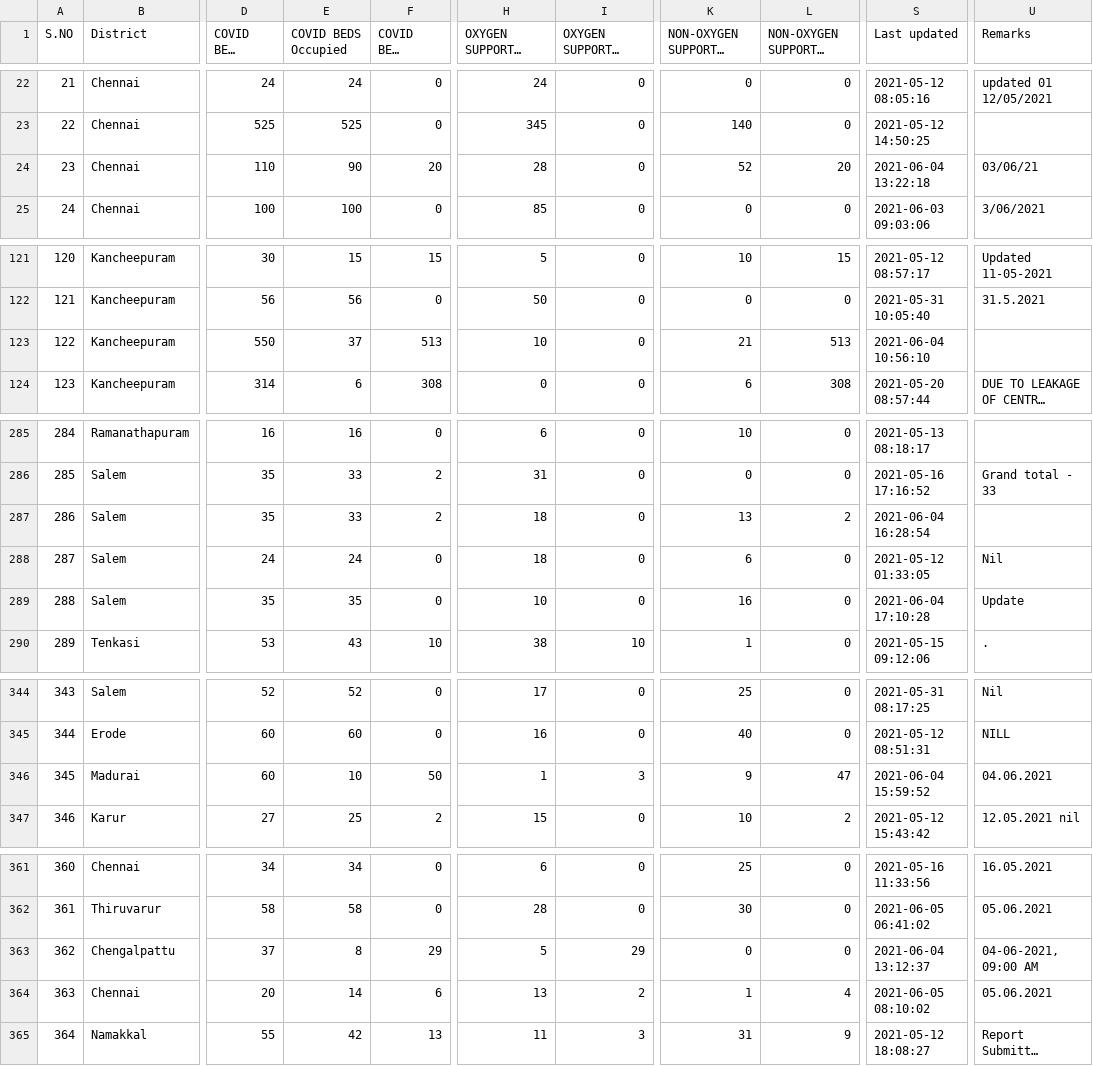
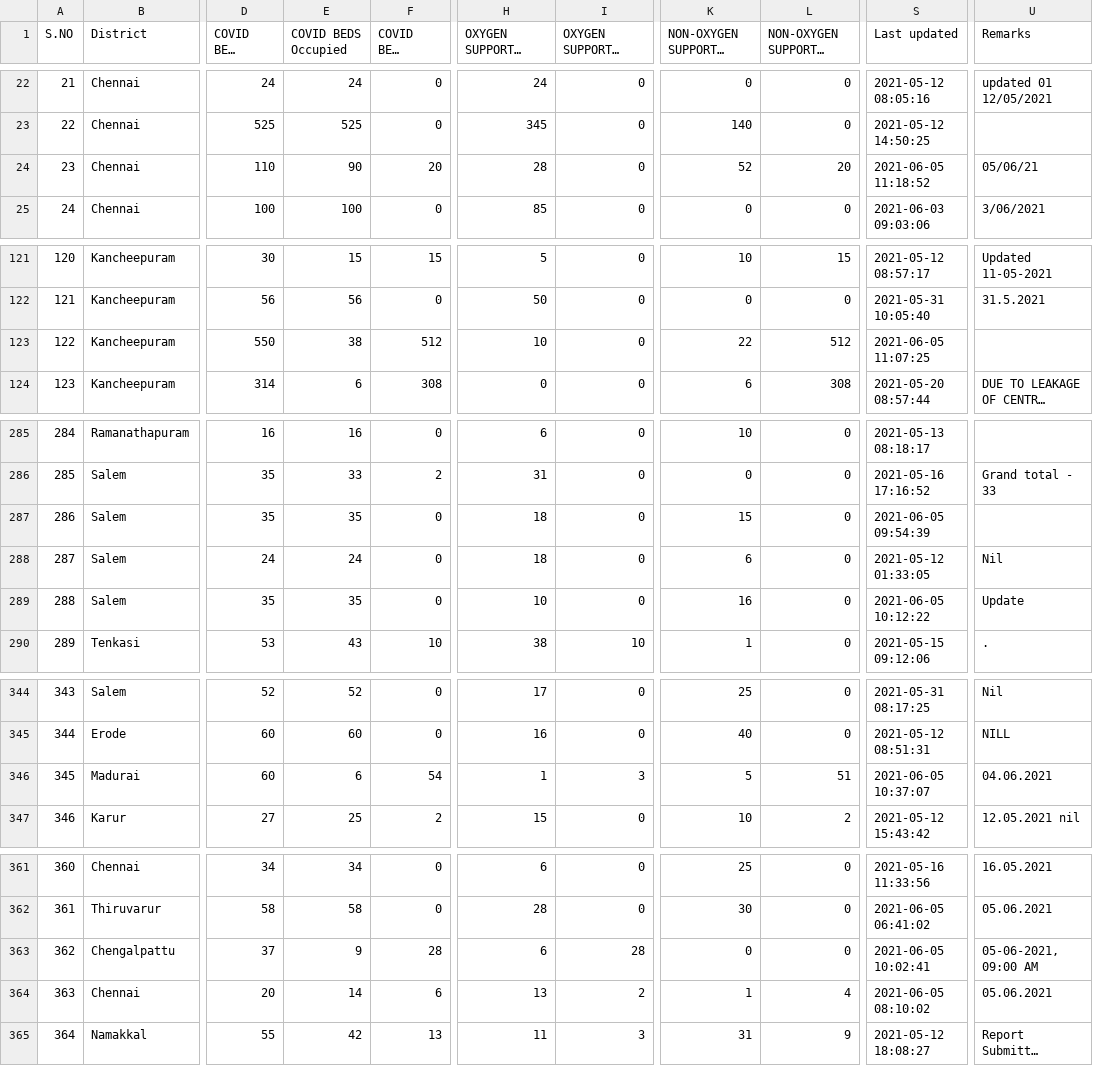
Before and after one commit to stopcoronatn/stopcoronatn.github.io, a CSV file: data/beds.csv, drawn as a sheet; only a part is shown, gaps mark what is left out; long unchanged cells end in …; the diff covers the shown part only; the diff names each change by its address in the sheet, - before the commit and + after, or states it on an @@ line.

```diff
--- a/data/beds.csv
+++ b/data/beds.csv
-S24 (Last updated): 2021-06-04 13:22:18
+S24 (Last updated): 2021-06-05 11:18:52
-U24 (Remarks): 03/06/21
+U24 (Remarks): 05/06/21
-E123 (COVID BEDS Occupied): 37
+E123 (COVID BEDS Occupied): 38
-F123 (COVID BEDS Vacant): 513
+F123 (COVID BEDS Vacant): 512
-K123: 21
+K123: 22
-L123 (NON-OXYGEN SUPPORTED BEDS Vacant): 513
+L123 (NON-OXYGEN SUPPORTED BEDS Vacant): 512
-S123 (Last updated): 2021-06-04 10:56:10
+S123 (Last updated): 2021-06-05 11:07:25
-E287 (COVID BEDS Occupied): 33
+E287 (COVID BEDS Occupied): 35
-F287 (COVID BEDS Vacant): 2
+F287 (COVID BEDS Vacant): 0
-K287: 13
+K287: 15
-L287 (NON-OXYGEN SUPPORTED BEDS Vacant): 2
+L287 (NON-OXYGEN SUPPORTED BEDS Vacant): 0
-S287 (Last updated): 2021-06-04 16:28:54
+S287 (Last updated): 2021-06-05 09:54:39
-S289 (Last updated): 2021-06-04 17:10:28
+S289 (Last updated): 2021-06-05 10:12:22
-E346 (COVID BEDS Occupied): 10
+E346 (COVID BEDS Occupied): 6
-F346 (COVID BEDS Vacant): 50
+F346 (COVID BEDS Vacant): 54
-K346: 9
+K346: 5
-L346 (NON-OXYGEN SUPPORTED BEDS Vacant): 47
+L346 (NON-OXYGEN SUPPORTED BEDS Vacant): 51
-S346 (Last updated): 2021-06-04 15:59:52
+S346 (Last updated): 2021-06-05 10:37:07
-E363 (COVID BEDS Occupied): 8
+E363 (COVID BEDS Occupied): 9
-F363 (COVID BEDS Vacant): 29
+F363 (COVID BEDS Vacant): 28
-H363 (OXYGEN SUPPORTED BEDS Occupied): 5
+H363 (OXYGEN SUPPORTED BEDS Occupied): 6
-I363 (OXYGEN SUPPORTED BEDS Vacant): 29
+I363 (OXYGEN SUPPORTED BEDS Vacant): 28
-S363 (Last updated): 2021-06-04 13:12:37
+S363 (Last updated): 2021-06-05 10:02:41
-U363 (Remarks): 04-06-2021, 09:00 AM
+U363 (Remarks): 05-06-2021, 09:00 AM
```
Also changed, not shown: 35 edited cells elsewhere in this file.
